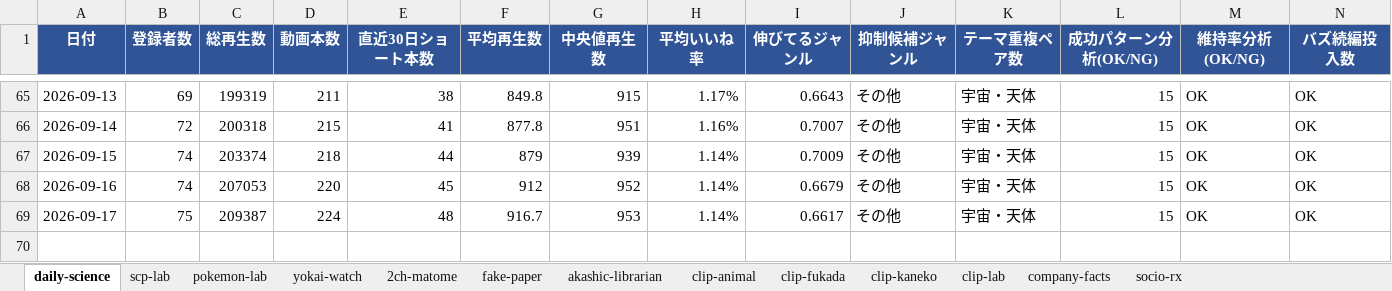
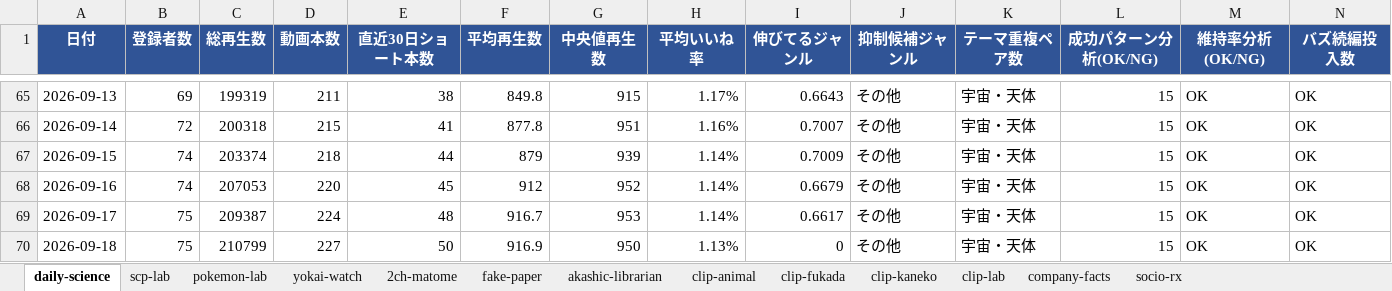
Before and after one commit to rikoandmakoto-ops/youtube-factory, an Excel workbook: data/reports/pdca_history.xlsx, sheet daily-science, drawn as a sheet; only a part is shown, gaps mark what is left out; values as stored, in another font and other column widths than the file's, no borders; rows hold the shown columns only; the diff names each change by its address in the sheet, - before the commit and + after, or states it on an @@ line.

```diff
--- a/data/reports/pdca_history.xlsx (sheet daily-science)
+++ b/data/reports/pdca_history.xlsx (sheet daily-science)
+row 70: 2026-09-18 | 75 | 210799 | 227 | 50 | 916.9 | 950 | 1.13% | 0 | その他 | 宇宙・天体 | 15 | OK | OK
```
Also changed, not shown: sheet scp-lab, sheet socio-rx, sheet company-facts, sheet 2ch-matome, sheet yokai-watch, sheet clip-animal, 6 more sheets, 5 other files.
